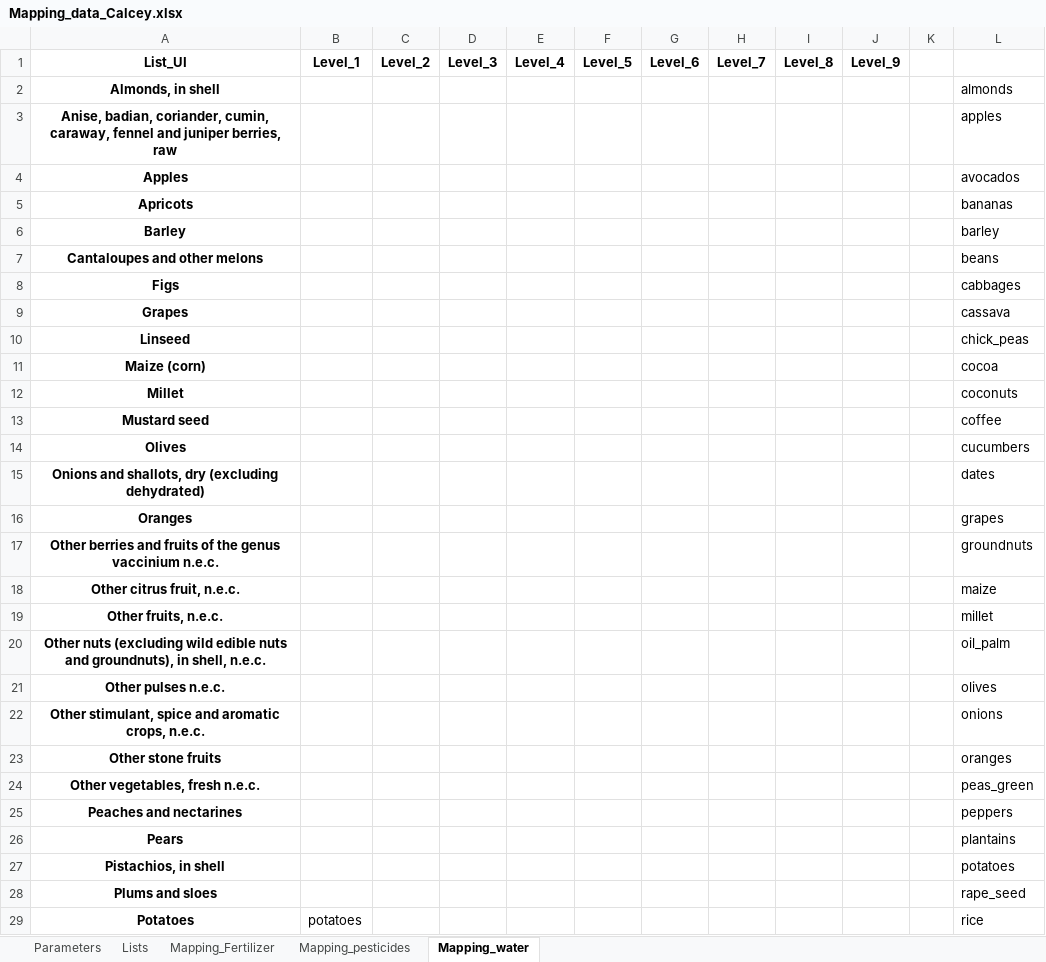
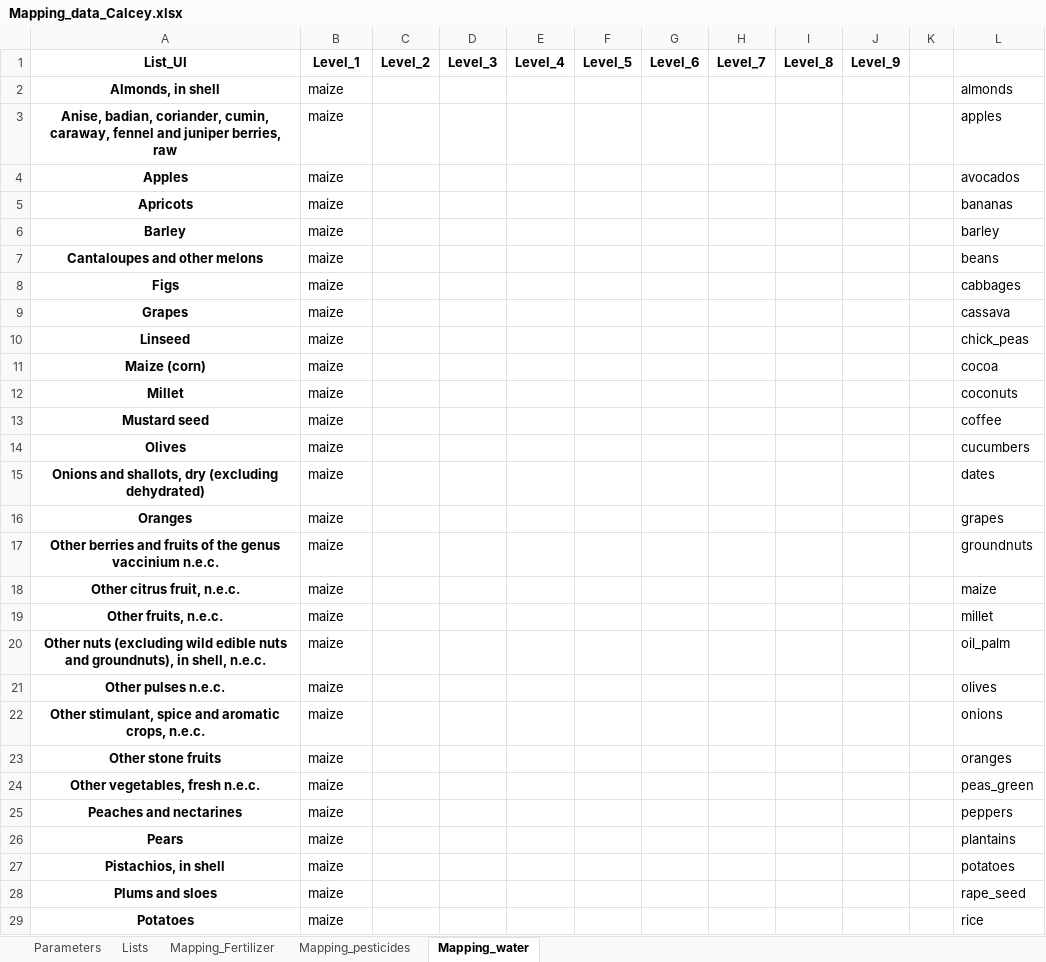
Before and after one commit to TitouanGreffe/Calcey, an Excel workbook: data/Mapping_data_Calcey.xlsx, sheet Mapping_water, drawn as a sheet; only a part is shown; values as stored, in another font and other column widths than the file's, no borders; charts and pictures not drawn; the diff covers the shown part only; the diff names each change by its address in the sheet, - before the commit and + after, or states it on an @@ line.

```diff
--- a/data/Mapping_data_Calcey.xlsx (sheet Mapping_water)
+++ b/data/Mapping_data_Calcey.xlsx (sheet Mapping_water)
-B2:B28: (empty)
+B2:B28: maize
-B29: potatoes
+B29: maize
```
Also changed, not shown: 1 removed row and 128 edited cells elsewhere in this sheet, sheet Mapping_Fertilizer, charts or pictures, 3 other files.
